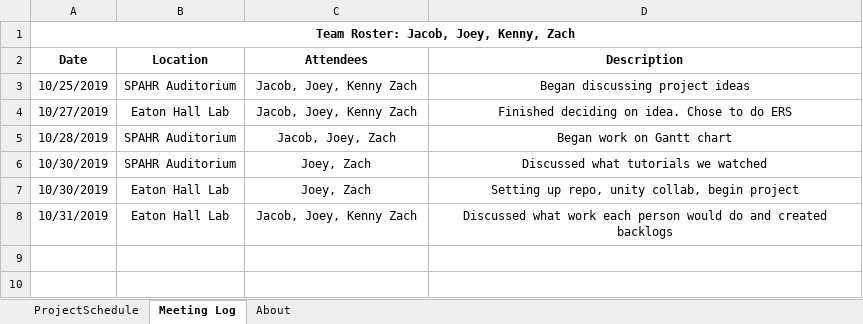
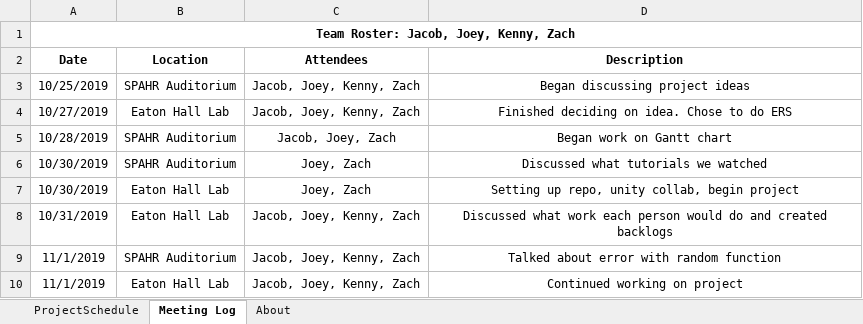
Before and after one commit to Team-CodingCodersWhoCodeThings/Egyptian-Rat-Slap, an Excel workbook: Documentation/Gantt Chart & Meeting Log.xlsx, sheet Meeting Log, drawn as a sheet; values as stored, in another font and other column widths than the file's, no borders; the diff names each change by its address in the sheet, - before the commit and + after, or states it on an @@ line.

```diff
--- a/Documentation/Gantt Chart & Meeting Log.xlsx (sheet Meeting Log)
+++ b/Documentation/Gantt Chart & Meeting Log.xlsx (sheet Meeting Log)
-C3:C4 (Attendees): Jacob, Joey, Kenny Zach
+C3:C4 (Attendees): Jacob, Joey, Kenny, Zach
-C8 (Attendees): Jacob, Joey, Kenny Zach
+C8 (Attendees): Jacob, Joey, Kenny, Zach
+row 9: 11/1/2019 | SPAHR Auditorium | Jacob, Joey, Kenny, Zach | Talked about error with random function
+row 10: 11/1/2019 | Eaton Hall Lab | Jacob, Joey, Kenny, Zach | Continued working on project
```
Also changed, not shown: sheet ProjectSchedule, hidden cells, 1 other file.
